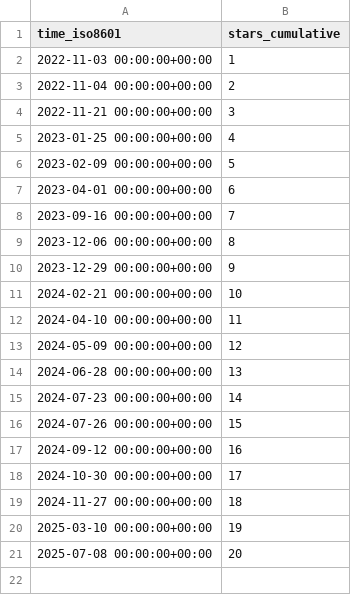
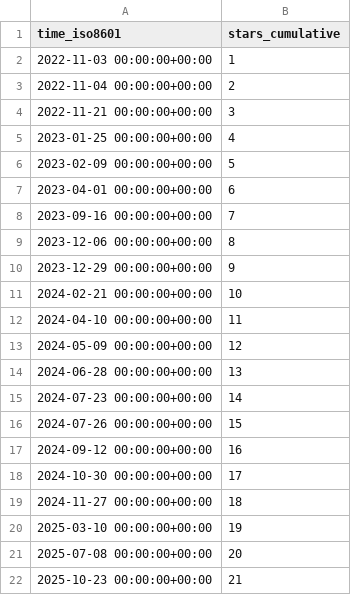
Before and after one commit to miroapp/api-clients, a CSV file: miroapp/api-clients/ghrs-data/stargazers.csv, drawn as a sheet.

```diff
--- a/miroapp/api-clients/ghrs-data/stargazers.csv
+++ b/miroapp/api-clients/ghrs-data/stargazers.csv
@@ -21 +21,2 @@ time_iso8601,stars_cumulative
 2025-07-08 00:00:00+00:00,20
+2025-10-23 00:00:00+00:00,21
```
